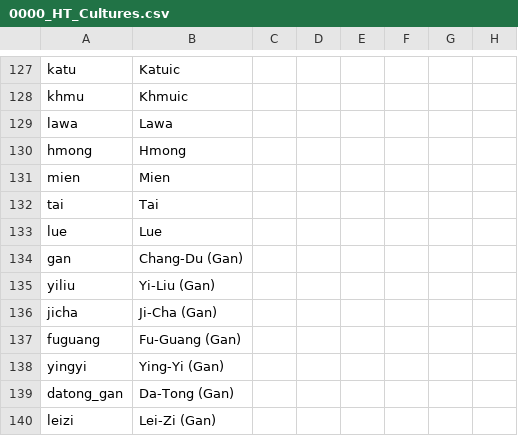
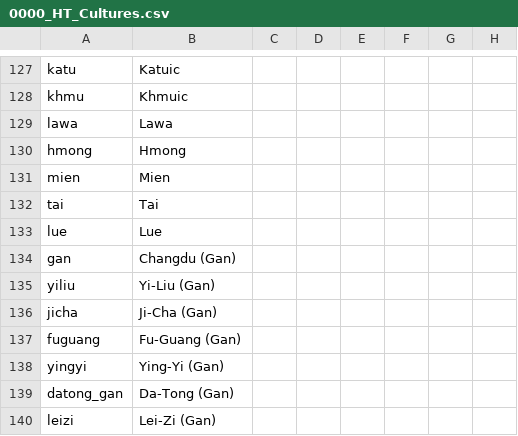
Before and after one commit to FeelsAtlasMan/Harald-s-Triumph, a CSV file: HT Alpha/localisation/0000_HT_Cultures.csv, drawn as a sheet; only a part is shown, gaps mark what is left out; the diff names each change by its address in the sheet, - before the commit and + after, or states it on an @@ line.

```diff
--- a/HT Alpha/localisation/0000_HT_Cultures.csv
+++ b/HT Alpha/localisation/0000_HT_Cultures.csv
-B134: Chang-Du (Gan)
+B134: Changdu (Gan)
```
Also changed, not shown: HT Alpha/localisation/0000_HT_Nations.csv, HT Alpha/localisation/0000_HT_map.csv, 26 other files.
